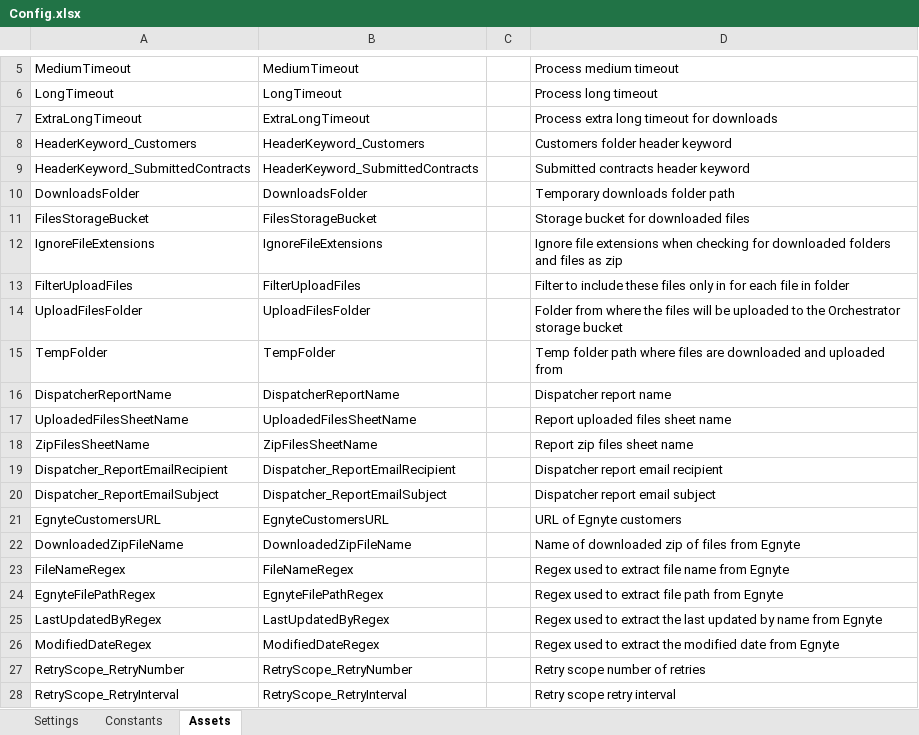
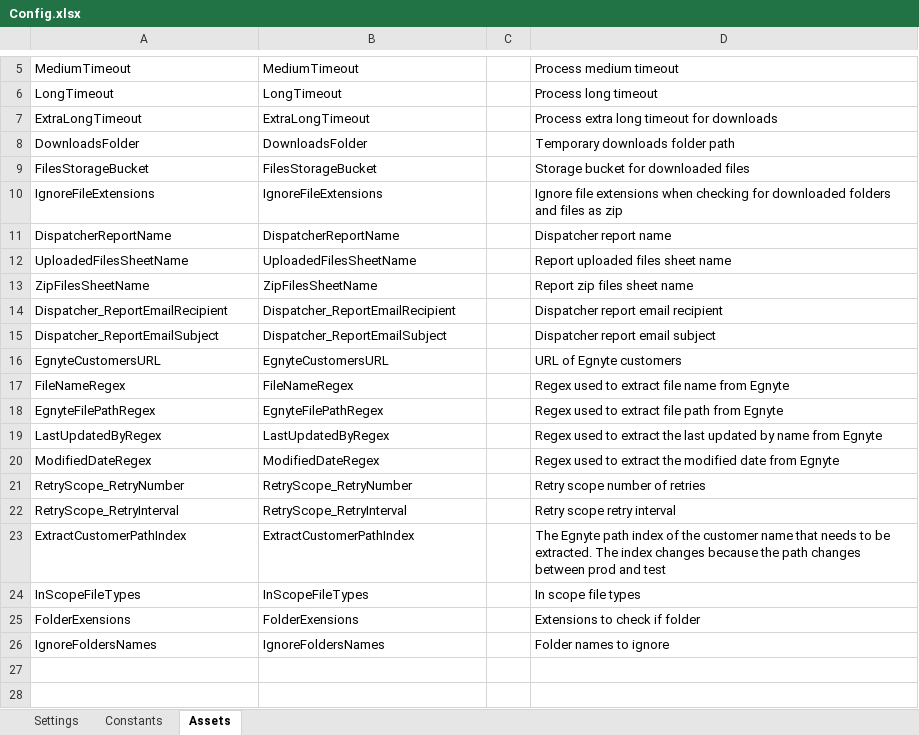
Before and after one commit to bogdanjianu-tquila/rpa-prc-contract-concierge-dispatcher, an Excel workbook: Data/Config.xlsx, sheet Assets, drawn as a sheet; only a part is shown, gaps mark what is left out; values as stored, in another font and other column widths than the file's, no borders; removed rows and columns are numbered as before the commit, all else as after; the diff names each change by its address in the sheet, - before the commit and + after, or states it on an @@ line.

Commit message:
mapped arguments to assets, updated config file, enabled disabled code, deleted code that won't be used

```diff
--- a/Data/Config.xlsx (sheet Assets)
+++ b/Data/Config.xlsx (sheet Assets)
-row 8: HeaderKeyword_Customers | HeaderKeyword_Customers |  | Customers folder header keyword
-row 9: HeaderKeyword_SubmittedContracts | HeaderKeyword_SubmittedContracts |  | Submitted contracts header keyword
-row 13: FilterUploadFiles | FilterUploadFiles |  | Filter to include these files only in for each file in folder
-row 14: UploadFilesFolder | UploadFilesFolder |  | Folder from where the files will be uploaded to the Orchestrator storage bucket
-row 15: TempFolder | TempFolder |  | Temp folder path where files are downloaded and uploaded from
-row 22: DownloadedZipFileName | DownloadedZipFileName |  | Name of downloaded zip of files from Egnyte
+row 23: ExtractCustomerPathIndex | ExtractCustomerPathIndex |  | The Egnyte path index of the customer name that needs to be extracted. The index changes because the path changes between prod and test
+row 24: InScopeFileTypes | InScopeFileTypes |  | In scope file types
+row 25: FolderExensions | FolderExensions |  | Extensions to check if folder
+row 26: IgnoreFoldersNames | IgnoreFoldersNames |  | Folder names to ignore
```
Also changed, not shown: 5 other files.
